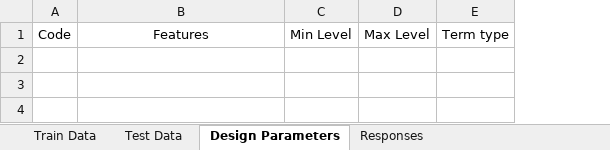
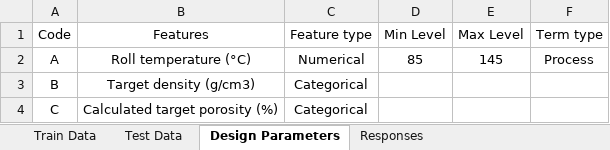
Before and after one commit to mfvhidalgo/ML, an Excel workbook: src/Data.xlsx, sheet Design Parameters, drawn as a sheet; values as stored, in another font and other column widths than the file's, no borders; the diff names each change by its address in the sheet, - before the commit and + after, or states it on an @@ line.

Commit message:
Add categorical functionality for MLR
Works as intended so far. Known bug where AICc does not match AICc from DesignExpert, but BIC works fine.
Needs testing before can be pushed to main.

```diff
--- a/src/Data.xlsx (sheet Design Parameters)
+++ b/src/Data.xlsx (sheet Design Parameters)
+column C (Feature type), empty
+row 2: A | Roll temperature (°C) | Numerical | 85 | 145 | Process
+row 3: B | Target density (g/cm3) | Categorical
+row 4: C | Calculated target porosity (%) | Categorical
```
Also changed, not shown: sheet Train Data, sheet Test Data, sheet Responses, 7 other files.
